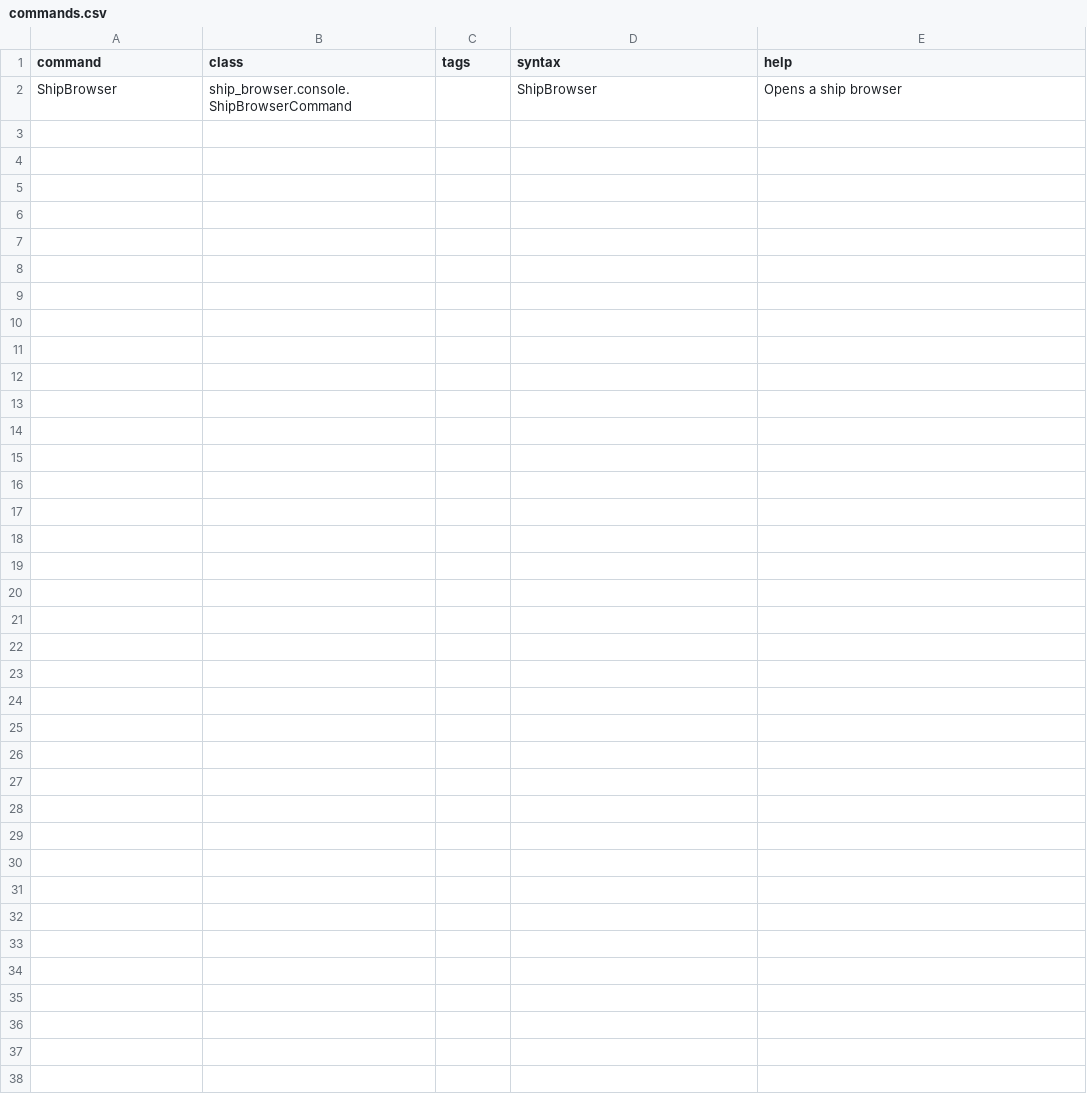
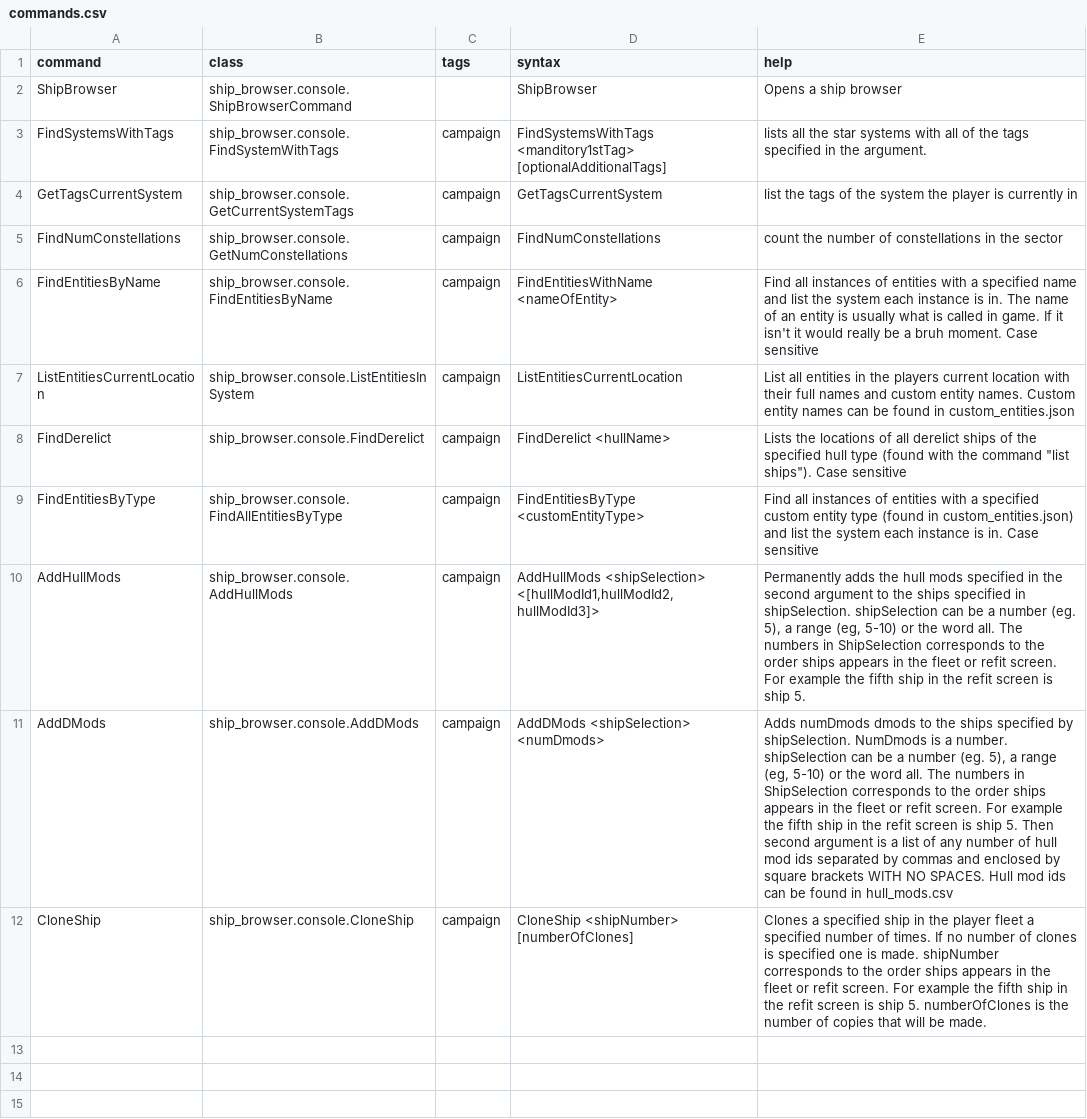
Before and after one commit to itBeABruhmoment/ShipBrowser, a CSV file: data/console/commands.csv, drawn as a sheet; only a part is shown; the shorter side is filled out with more unchanged rows; the diff names each change by its address in the sheet, - before the commit and + after, or states it on an @@ line.

Commit message:
register commands

```diff
--- a/data/console/commands.csv
+++ b/data/console/commands.csv
-row 3: (empty)
+row 3: FindSystemsWithTags | ship_browser.console.FindSystemWithTags | campaign | FindSystemsWithTags <manditory1stTag> [optionalAdditionalTags] | lists all the star systems with all of the tags specified in the argument.
-row 4: (empty)
+row 4: GetTagsCurrentSystem | ship_browser.console.GetCurrentSystemTags | campaign | GetTagsCurrentSystem | list the tags of the system the player is currently in
-row 5: (empty)
+row 5: FindNumConstellations | ship_browser.console.GetNumConstellations | campaign | FindNumConstellations | count the number of constellations in the sector
-row 6: (empty)
+row 6: FindEntitiesByName | ship_browser.console.FindEntitiesByName | campaign | FindEntitiesWithName <nameOfEntity> | Find all instances of entities with a specified name and list the system each instance is in. The name of an entity is usually what is called in game. If it isn't it would really be a bruh moment. Case sensitive
-row 7: (empty)
+row 7: ListEntitiesCurrentLocation | ship_browser.console.ListEntitiesInSystem | campaign | ListEntitiesCurrentLocation | List all entities in the players current location with their full names and custom entity names. Custom entity names can be found in custom_entities.json
-row 8: (empty)
+row 8: FindDerelict | ship_browser.console.FindDerelict | campaign | FindDerelict <hullName> | Lists the locations of all derelict ships of the specified hull type (found with the command "list ships"). Case sensitive
-row 9: (empty)
+row 9: FindEntitiesByType | ship_browser.console.FindAllEntitiesByType | campaign | FindEntitiesByType <customEntityType> | Find all instances of entities with a specified custom entity type (found in custom_entities.json) and list the system each instance is in. Case sensitive
-row 10: (empty)
+row 10: AddHullMods | ship_browser.console.AddHullMods | campaign | AddHullMods <shipSelection> <[hullModId1,hullModId2,hullModId3]> | Permanently adds the hull mods specified in the second argument to the ships specified in shipSelection. shipSelection can be a number (eg. 5), a range (eg, 5-10) or the word all. The numbers in ShipSelection corresponds to the order ships appears in the fleet or refit screen. For example the fifth ship in the refit screen is ship 5.
-row 11: (empty)
+row 11: AddDMods | ship_browser.console.AddDMods | campaign | AddDMods <shipSelection> <numDmods> | Adds numDmods dmods to the ships specified by shipSelection. NumDmods is a number. shipSelection can be a number (eg. 5), a range (eg, 5-10) or the word all. The numbers in ShipSelection corresponds to the order ships appears in the fleet or refit screen. For example the fifth ship in the refit screen is ship 5. Then second argument is a list of any number of hull mod ids separated by commas and enclosed by square brackets WITH NO SPACES. Hull mod ids can be found in hull_mods.csv
-row 12: (empty)
+row 12: CloneShip | ship_browser.console.CloneShip | campaign | CloneShip <shipNumber> [numberOfClones] | Clones a specified ship in the player fleet a specified number of times. If no number of clones is specified one is made. shipNumber corresponds to the order ships appears in the fleet or refit screen. For example the fifth ship in the refit screen is ship 5. numberOfClones is the number of copies that will be made.
```
Also changed, not shown: 58 other files.
